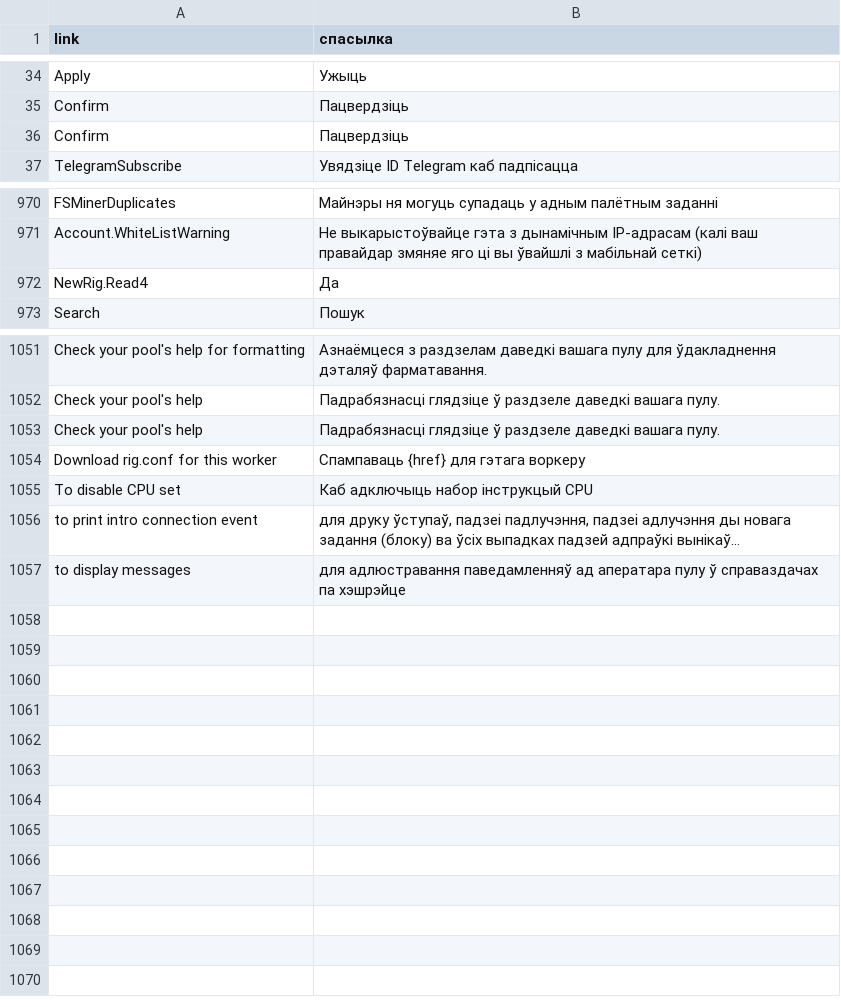
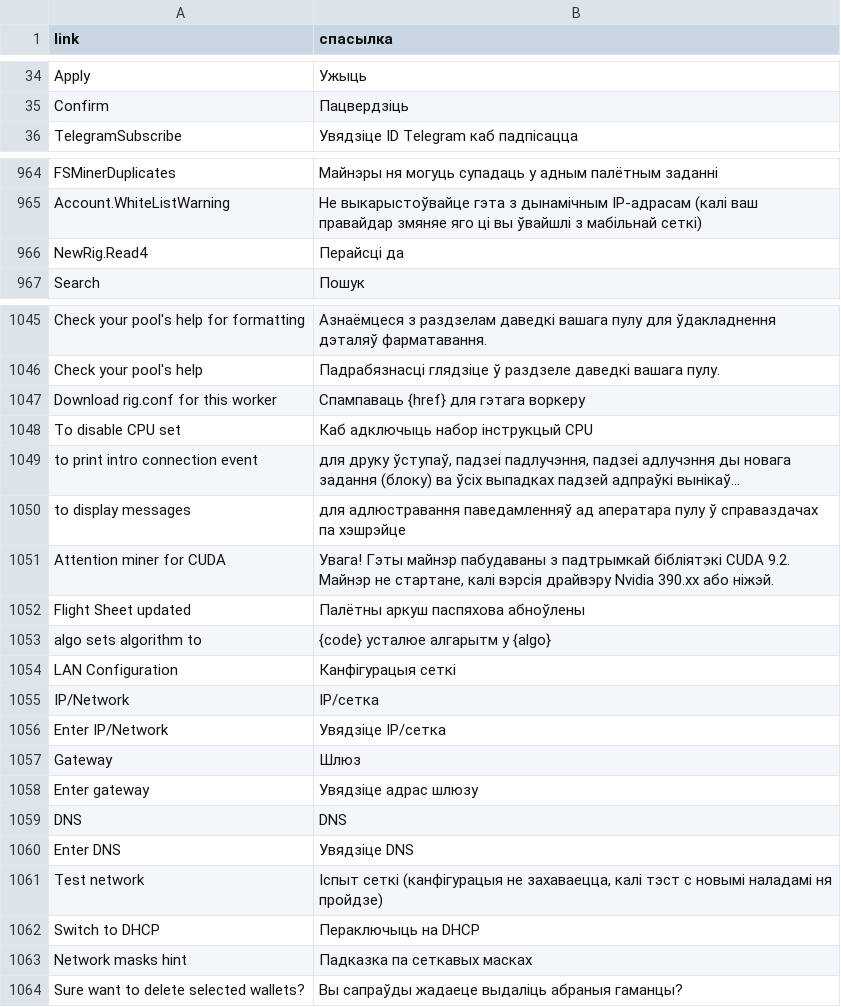
Before and after one commit to minershive/hive-i18n, a CSV file: be.csv, drawn as a sheet; only a part is shown, gaps mark what is left out; long unchanged cells end in …; the diff covers the shown part only.

Commit message:
Update translations: fixed misspelling (RU,UK), fixed missed strings

```diff
--- a/be.csv
+++ b/be.csv
@@ -35,3 +35,2 @@
 "Confirm","Пацвердзіць"
-"Confirm","Пацвердзіць"
 "TelegramSubscribe","Увядзіце ID Telegram каб падпісацца"
@@ -971,3 +965,3 @@
 "Account.WhiteListWarning","Не выкарыстоўвайце гэта з дынамічным IP-адрасам (калі ваш правайдар змяняе яго ці вы ўвайшлі з мабільнай сеткі)"
-"NewRig.Read4","Да"
+"NewRig.Read4","Перайсці да"
 "Search","Пошук"
@@ -1052,3 +1046,2 @@
 "Check your pool's help","Падрабязнасці глядзіце ў раздзеле даведкі вашага пулу."
-"Check your pool's help","Падрабязнасці глядзіце ў раздзеле даведкі вашага пулу."
 "Download rig.conf for this worker","Спампаваць {href} для гэтага воркеру"
@@ -1057 +1050,15 @@
 "to display messages","для адлюстравання паведамленняў ад аператара пулу ў справаздачах па хэшрэйце"
+"Attention miner for CUDA","Увага! Гэты майнэр пабудаваны з падтрымкай бібліятэкі CUDA 9.2. Майнэр не стартане, калі вэрсія драйвэру Nvidia 390.xx або ніжэй."
+"Flight Sheet updated","Палётны аркуш паспяхова абноўлены"
+"algo sets algorithm to","{code} усталюе алгарытм у {algo}"
+"LAN Configuration","Канфігурацыя сеткі"
+"IP/Network","IP/сетка"
+"Enter IP/Network","Увядзіце IP/сетка"
+"Gateway","Шлюз"
+"Enter gateway","Увядзіце адрас шлюзу"
+"DNS","DNS"
+"Enter DNS","Увядзіце DNS"
+"Test network","Іспыт сеткі (канфігурацыя не захаваецца, калі тэст с новымі наладамі ня пройдзе)"
+"Switch to DHCP","Пераключыць на DHCP"
+"Network masks hint","Падказка па сеткавых масках"
+"Sure want to delete selected wallets?","Вы сапраўды жадаеце выдаліць абраныя гаманцы?"
```
Also changed, not shown: 5 removed rows elsewhere in this file, en.csv, es.csv, 5 other files.
